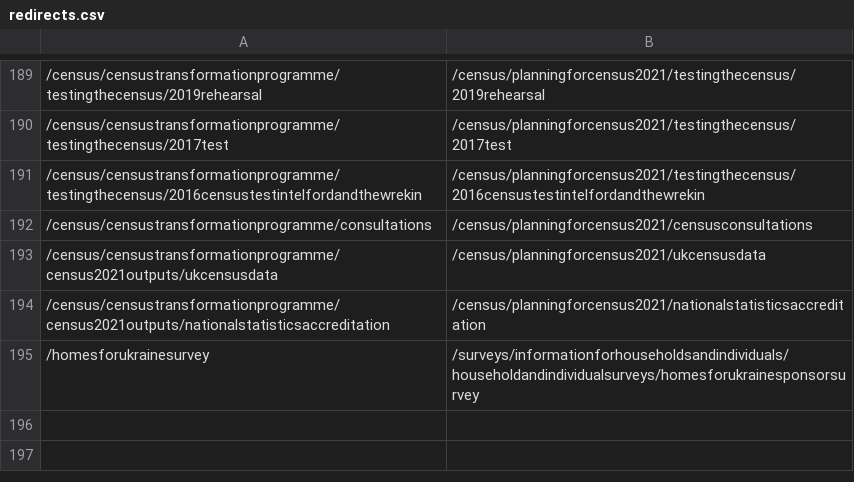
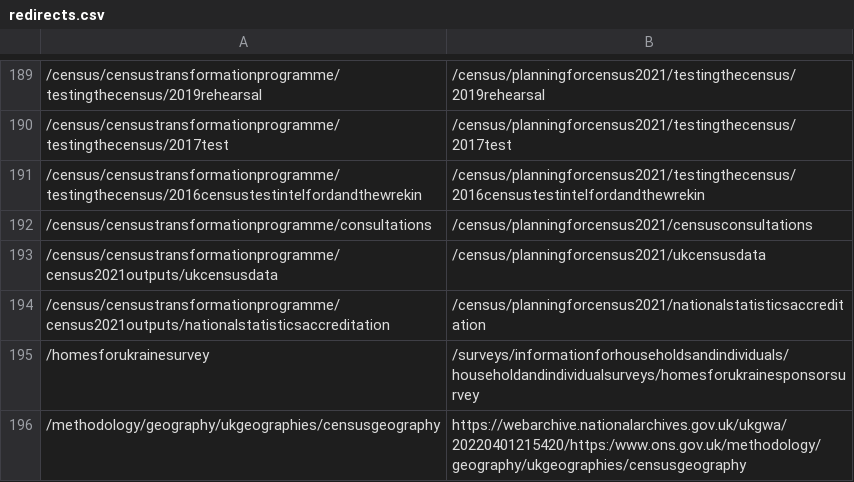
Before and after one commit to ONSdigital/dp-frontend-router, a CSV file: assets/redirects/redirects.csv, drawn as a sheet; only a part is shown, gaps mark what is left out.

Commit message:
add new redirect

```diff
--- a/assets/redirects/redirects.csv
+++ b/assets/redirects/redirects.csv
@@ -195 +195,2 @@
 /homesforukrainesurvey,/surveys/informationforhouseholdsandindividuals/householdandindividualsurveys/homesforukrainesponsorsurvey
+/methodology/geography/ukgeographies/censusgeography, https://webarchive.nationalarchives.gov.uk/ukgwa/20220401215420/https:/www.ons.gov.uk/methodology/geography/ukgeographies/censusgeography
```
